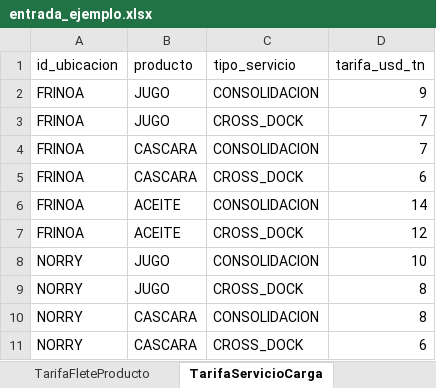
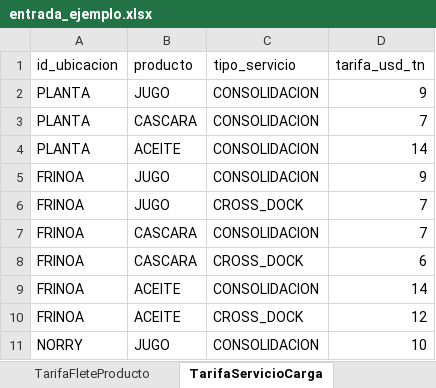
Before and after one commit to mazzuccoda/Anylogic_log_arg_2026, an Excel workbook: datos/entrada_ejemplo.xlsx, sheet TarifaServicioCarga, drawn as a sheet; only a part is shown; the shorter side is filled out with more unchanged rows; values as stored, in another font and other column widths than the file's, no borders; the diff names each change by its address in the sheet, - before the commit and + after, or states it on an @@ line.

```diff
--- a/datos/entrada_ejemplo.xlsx (sheet TarifaServicioCarga)
+++ b/datos/entrada_ejemplo.xlsx (sheet TarifaServicioCarga)
+row 2: PLANTA | JUGO | CONSOLIDACION | 9
+row 3: PLANTA | CASCARA | CONSOLIDACION | 7
+row 4: PLANTA | ACEITE | CONSOLIDACION | 14
```
Also changed, not shown: sheet Escenario, sheet TarifaFleteProducto, sheet Distancia, sheet Ubicacion, 19 other files.
